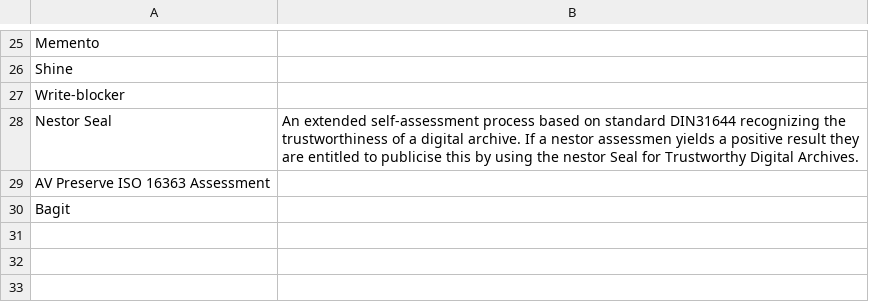
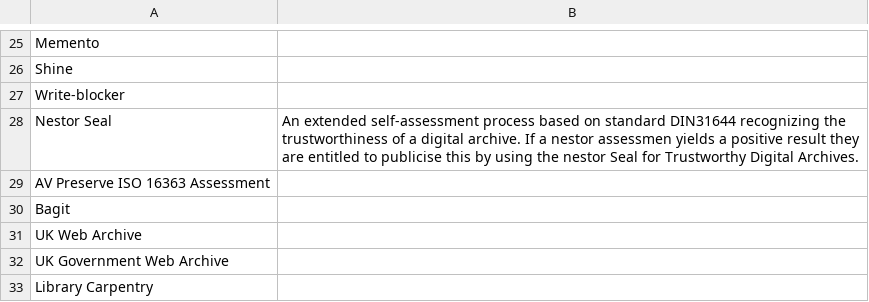
Before and after one commit to ross-spencer/brainscape-digital-preservation, a CSV file: tools.csv, drawn as a sheet; only a part is shown, gaps mark what is left out; the diff names each change by its address in the sheet, - before the commit and + after, or states it on an @@ line.

```diff
--- a/tools.csv
+++ b/tools.csv
+row 31: UK Web Archive
+row 32: UK Government Web Archive
+row 33: Library Carpentry
```
Also changed, not shown: archival-principles.csv, concepts.csv.
